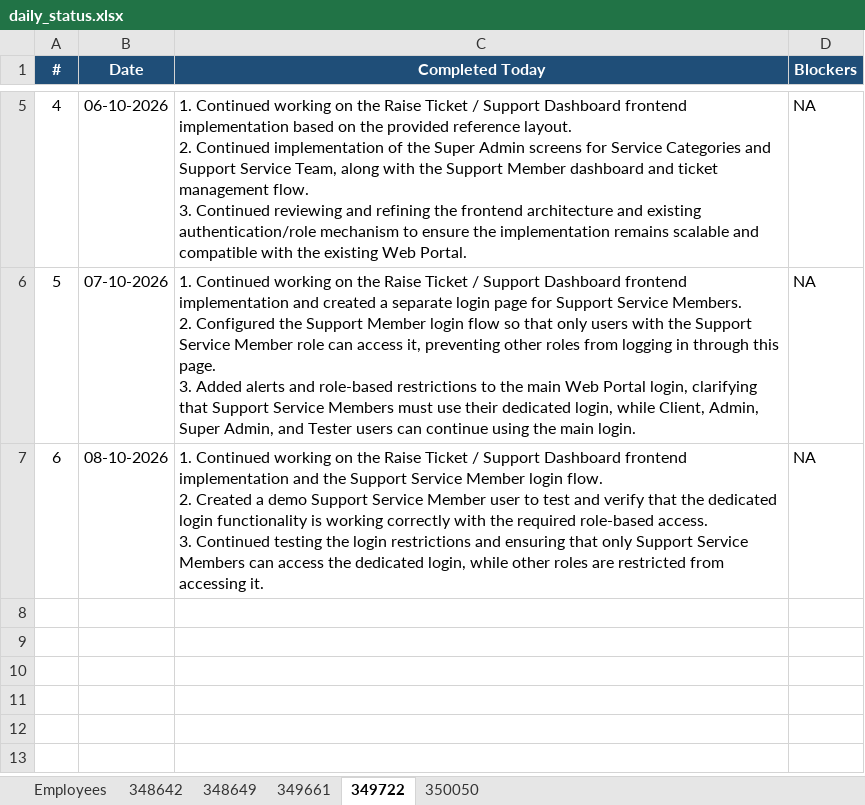
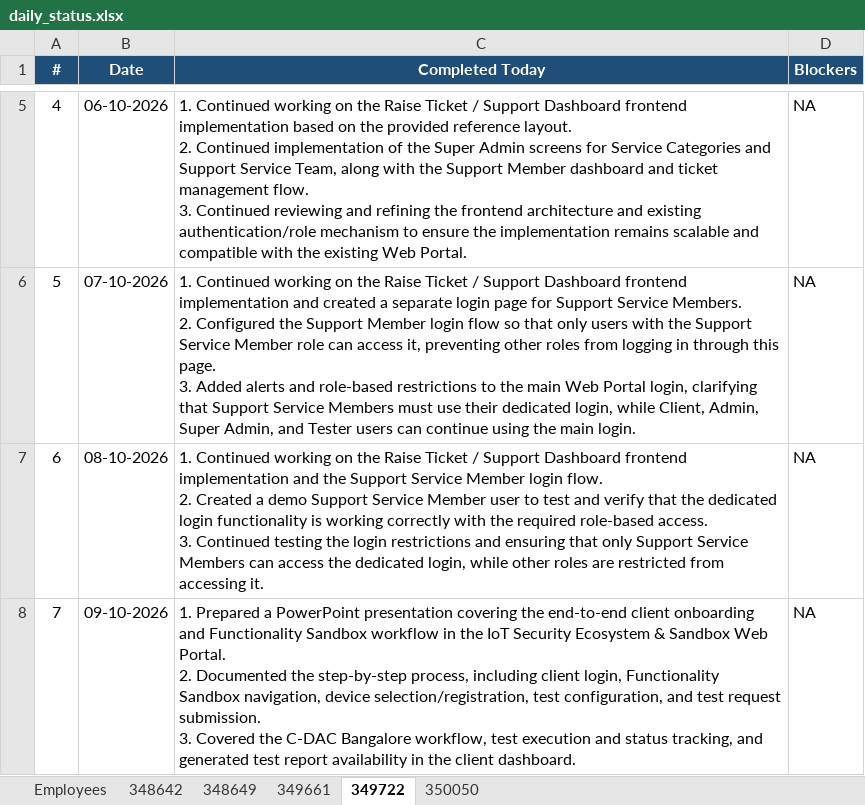
Before and after one commit to vishnumohan350050/webportal-daily-status, an Excel workbook: daily_status.xlsx, sheet 349722, drawn as a sheet; only a part is shown, gaps mark what is left out; values as stored, in another font and other column widths than the file's, no borders; ↵ is a line break in a cell; the diff names each change by its address in the sheet, - before the commit and + after, or states it on an @@ line.

Commit message:
Daily status update (run 37935717467)

```diff
--- a/daily_status.xlsx (sheet 349722)
+++ b/daily_status.xlsx (sheet 349722)
+row 8: 7 | 09-10-2026 | 1. Prepared a PowerPoint presentation covering the end-to-end client onboarding and Functionality Sandbox workflow in the IoT Security Ecosystem & Sandbox Web Portal. ↵ 2. Documented the step-by-step process, including client login, Functionality Sandbox navigation, device selection/registration, test configuration, and test request submission. ↵ 3. Covered the C-DAC Bangalore workflow, test execution and status tracking, and generated test report availability in the client dashboard. | NA
```
